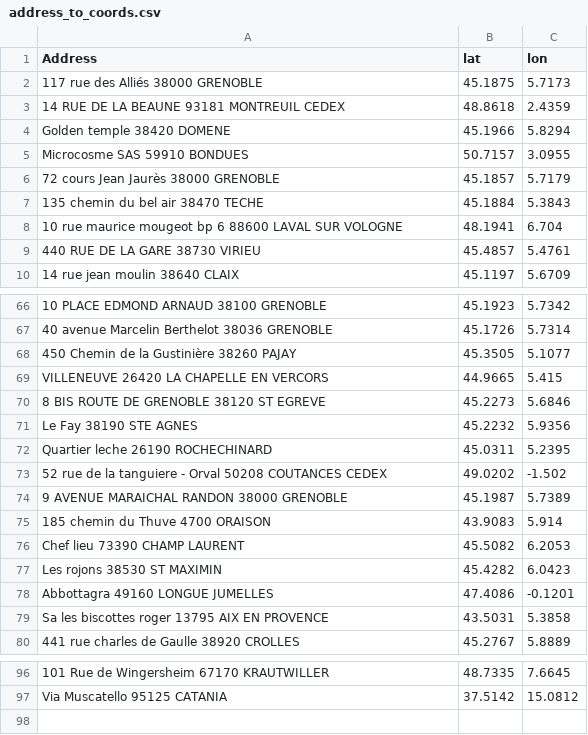
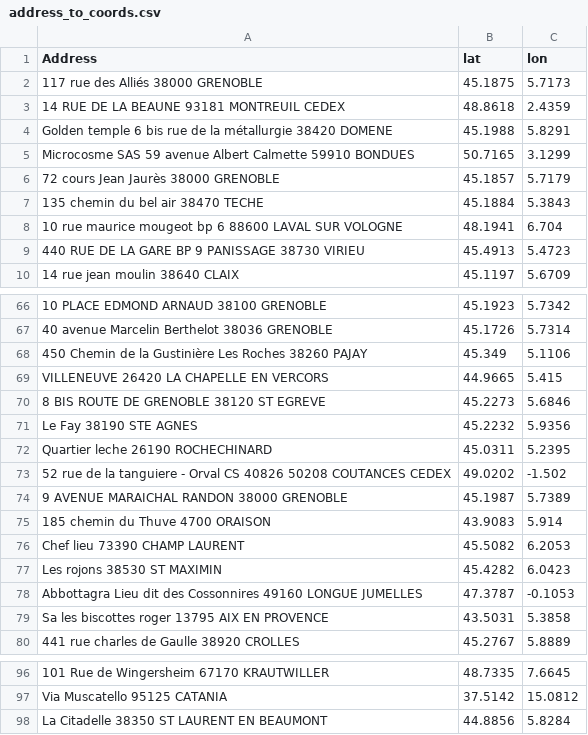
Before and after one commit to elefan-grenoble/supplier_map, a CSV file: data/address_to_coords.csv, drawn as a sheet; only a part is shown, gaps mark what is left out; removed rows and columns are numbered as before the commit, all else as after; the diff covers the shown part only; the diff names each change by its address in the sheet, - before the commit and + after, or states it on an @@ line.

Commit message:
Use more data in the address
Use the second part of the address

```diff
--- a/data/address_to_coords.csv
+++ b/data/address_to_coords.csv
-row 4: Golden temple 38420 DOMENE | 45.1966 | 5.8294
-row 5: Microcosme SAS 59910 BONDUES | 50.7157 | 3.0955
+row 4: Golden temple 6 bis rue de la métallurgie 38420 DOMENE | 45.1988 | 5.8291
+row 5: Microcosme SAS 59 avenue Albert Calmette 59910 BONDUES | 50.7165 | 3.1299
-row 9: 440 RUE DE LA GARE 38730 VIRIEU | 45.4857 | 5.4761
+row 9: 440 RUE DE LA GARE BP 9 PANISSAGE 38730 VIRIEU | 45.4913 | 5.4723
-row 68: 450 Chemin de la Gustinière 38260 PAJAY | 45.3505 | 5.1077
+row 68: 450 Chemin de la Gustinière Les Roches 38260 PAJAY | 45.349 | 5.1106
-A73 (Address): …- Orval 50208 COUTANCES…
+A73 (Address): …- Orval CS 40826 50208 COUTANCES…
-row 78: Abbottagra 49160 LONGUE JUMELLES | 47.4086 | -0.1201
+row 78: Abbottagra Lieu dit des Cossonnires 49160 LONGUE JUMELLES | 47.3787 | -0.1053
+row 98: La Citadelle 38350 ST LAURENT EN BEAUMONT | 44.8856 | 5.8284
```
Also changed, not shown: 5 edited cells elsewhere in this file, 1 other file.
